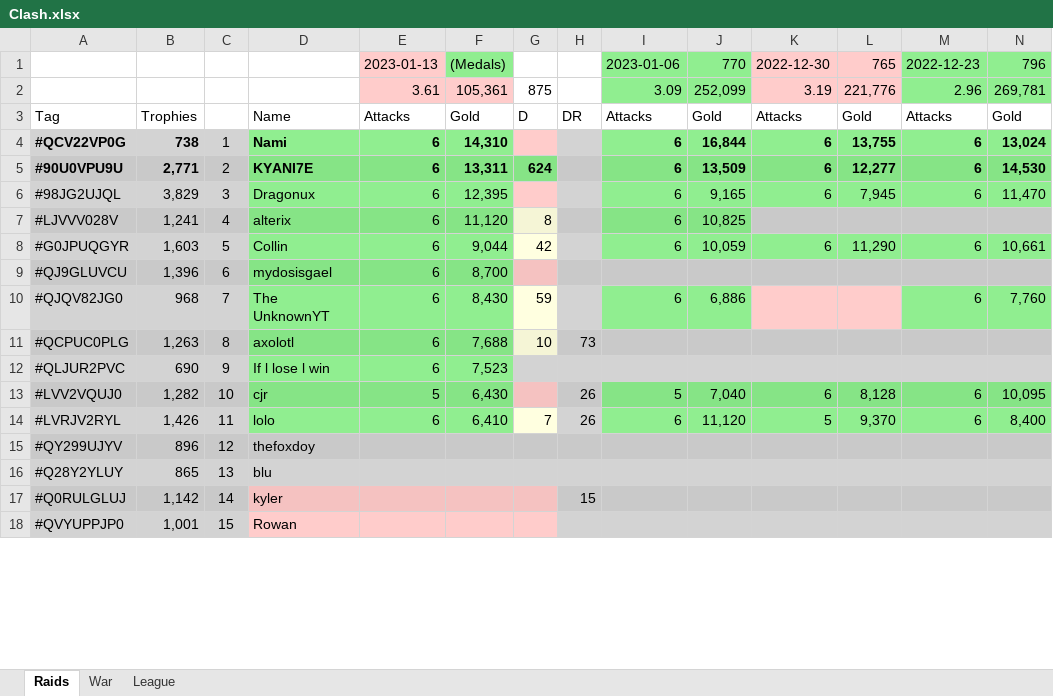
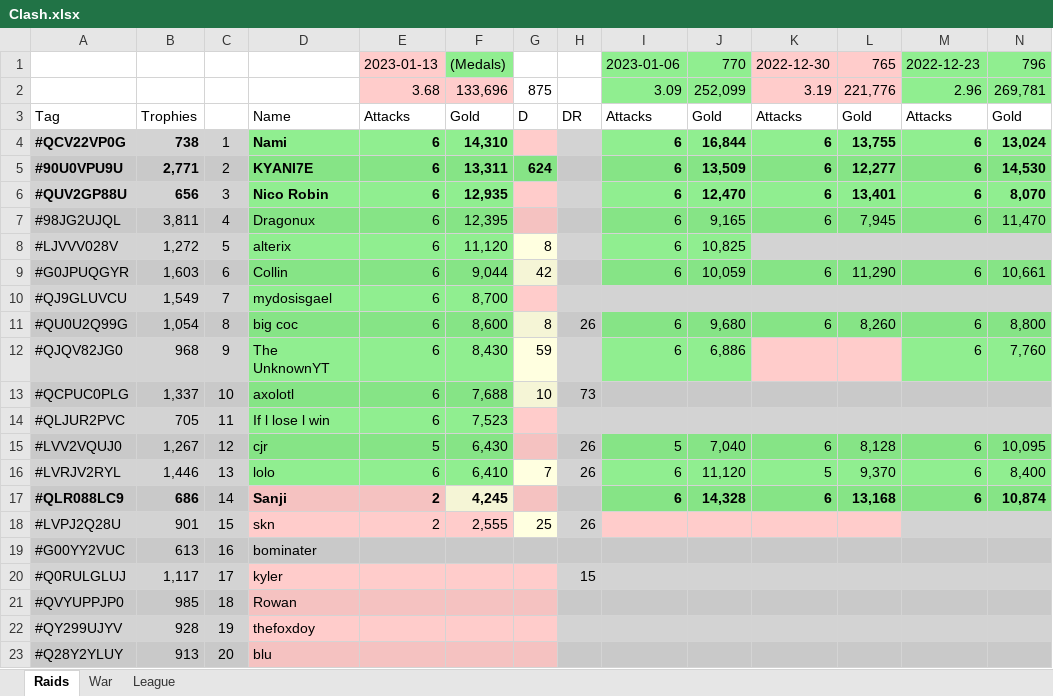
Before and after one commit to KYANI7E/Clans, an Excel workbook: Clash.xlsx, sheet Raids, drawn as a sheet; only a part is shown; values as stored, in another font and other column widths than the file's, no borders; removed rows and columns are numbered as before the commit, all else as after; rows hold the shown columns only; the diff covers the shown part only; the diff names each change by its address in the sheet, - before the commit and + after, or states it on an @@ line.

Commit message:
updating the clash file from bat manual run

```diff
--- a/Clash.xlsx (sheet Raids)
+++ b/Clash.xlsx (sheet Raids)
-E2: 3.61
+E2: 3.68
-F2: 105,361
+F2: 133,696
+row 6: #QUV2GP88U | 656 | 3 | Nico Robin | 6 | 12,935 |  |  | 6 | 12,470 | 6 | 13,401 | 6 | 8,070
-B7: 3,829
+B7: 3,811
-C7: 3
+C7: 4
-B8: 1,241
+B8: 1,272
-C8: 4
+C8: 5
-C9: 5
+C9: 6
-B10: 1,396
+B10: 1,549
-C10: 6
+C10: 7
+row 11: #QU0U2Q99G | 1,054 | 8 | big coc | 6 | 8,600 | 8 | 26 | 6 | 9,680 | 6 | 8,260 | 6 | 8,800
-C12: 7
+C12: 9
-B13: 1,263
+B13: 1,337
-C13: 8
+C13: 10
-B14: 690
+B14: 705
-C14: 9
+C14: 11
-G14 fill: #D3D3D3
+G14 fill: #FFCCCB
-B15: 1,282
+B15: 1,267
-C15: 10
+C15: 12
-B16: 1,426
+B16: 1,446
-C16: 11
+C16: 13
-row 15: #QY299UJYV | 896 | 12 | thefoxdoy
-row 16: #Q28Y2YLUY | 865 | 13 | blu
+row 17: #QLR088LC9 | 686 | 14 | Sanji | 2 | 4,245 |  |  | 6 | 14,328 | 6 | 13,168 | 6 | 10,874
+row 18: #LVPJ2Q28U | 901 | 15 | skn | 2 | 2,555 | 25 | 26
+row 19: #G00YY2VUC | 613 | 16 | bominater
-B20: 1,142
+B20: 1,117
-C20: 14
+C20: 17
-B21: 1,001
+B21: 985
-C21: 15
+C21: 18
+row 22: #QY299UJYV | 928 | 19 | thefoxdoy
+row 23: #Q28Y2YLUY | 913 | 20 | blu
```
Also changed, not shown: 4 added rows, 8 removed rows and 78 edited cells elsewhere in this sheet.
